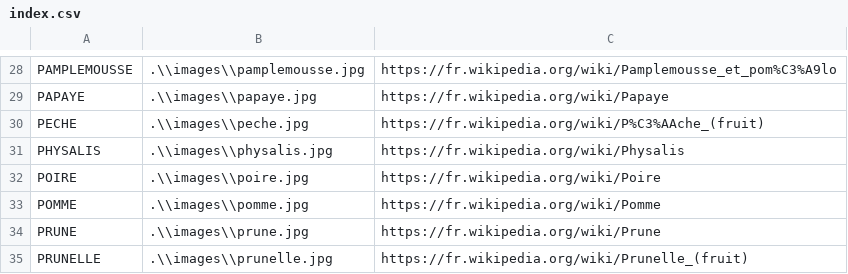
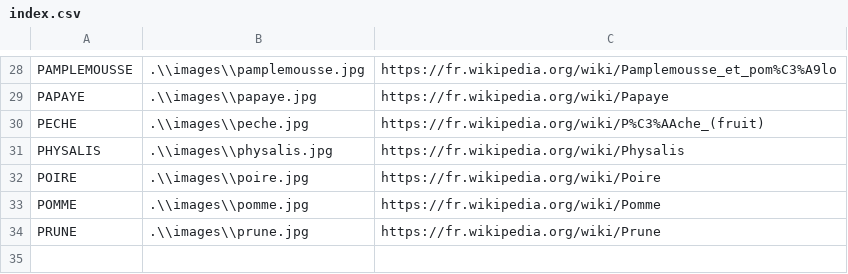
Before and after one commit to SoniaB78/formation_python, a CSV file: VersionPygame/fruits/index.csv, drawn as a sheet; only a part is shown, gaps mark what is left out.

```diff
--- a/VersionPygame/fruits/index.csv
+++ b/VersionPygame/fruits/index.csv
@@ -34,2 +34 @@ POMME;.\\images\\pomme.jpg;https://fr.wikipedia.org/wiki/Pomme
 PRUNE;.\\images\\prune.jpg;https://fr.wikipedia.org/wiki/Prune
-PRUNELLE;.\\images\\prunelle.jpg;https://fr.wikipedia.org/wiki/Prunelle_(fruit)
```
Also changed, not shown: VersionPygame/chiens/index.csv, 1 other file.
